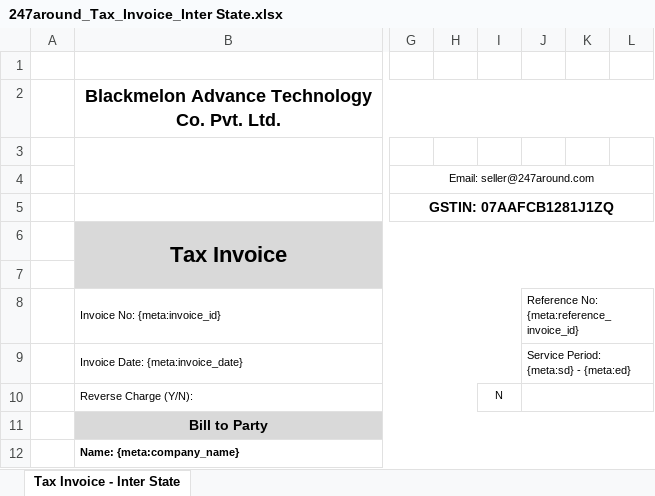
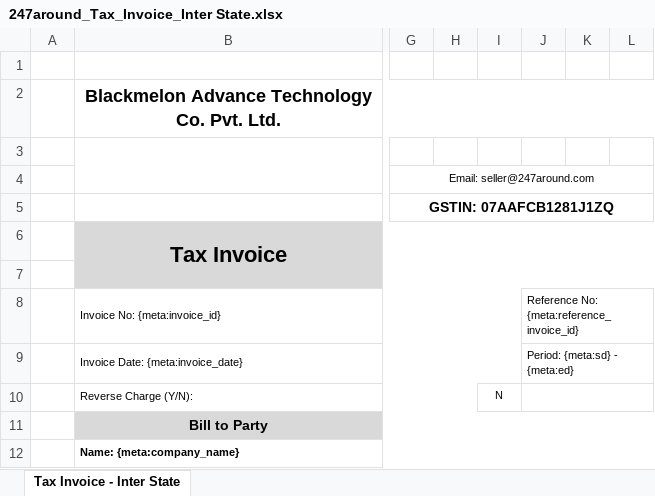
Before and after one commit to 247around-DeepakSharma/Deepak, an Excel workbook: application/controllers/excel-templates/247around_Tax_Invoice_Inter State.xlsx, sheet Tax Invoice - Inter State, drawn as a sheet; only a part is shown, gaps mark what is left out; values as stored, in another font and other column widths than the file's, no borders; charts and pictures not drawn; the diff names each change by its address in the sheet, - before the commit and + after, or states it on an @@ line.

Commit message:
247around invoice templates fixed

```diff
--- a/application/controllers/excel-templates/247around_Tax_Invoice_Inter State.xlsx (sheet Tax Invoice - Inter State)
+++ b/application/controllers/excel-templates/247around_Tax_Invoice_Inter State.xlsx (sheet Tax Invoice - Inter State)
-J9: Service Period: {meta:sd} - {meta:ed}
+J9: Period: {meta:sd} - {meta:ed}
```
Also changed, not shown: application/controllers/excel-templates/247around_Tax_Invoice_Intra_State.xlsx.
